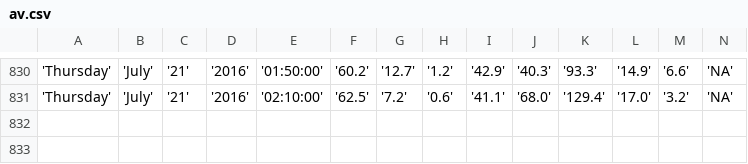
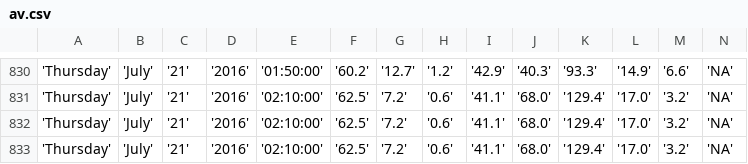
Before and after one commit to bibekpoddar/sdpcbdata, a CSV file: av.csv, drawn as a sheet; only a part is shown, gaps mark what is left out; rows hold the shown columns only; the diff names each change by its address in the sheet, - before the commit and + after, or states it on an @@ line.

```diff
--- a/av.csv
+++ b/av.csv
+row 832: 'Thursday' | 'July' | '21' | '2016' | '02:10:00' | '62.5' | '7.2' | '0.6' | '41.1' | '68.0' | '129.4' | '17.0' | '3.2' | 'NA'
+row 833: 'Thursday' | 'July' | '21' | '2016' | '02:10:00' | '62.5' | '7.2' | '0.6' | '41.1' | '68.0' | '129.4' | '17.0' | '3.2' | 'NA'
```
Also changed, not shown: cl.csv, igi.csv, 3 other files.
